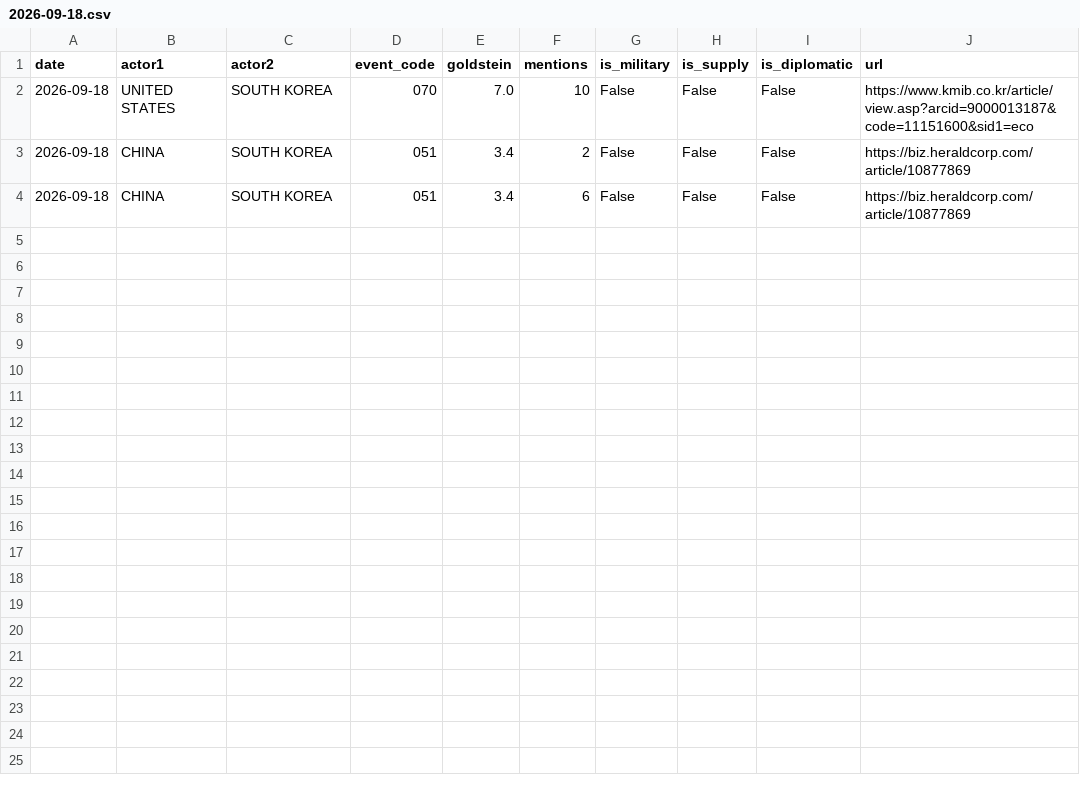
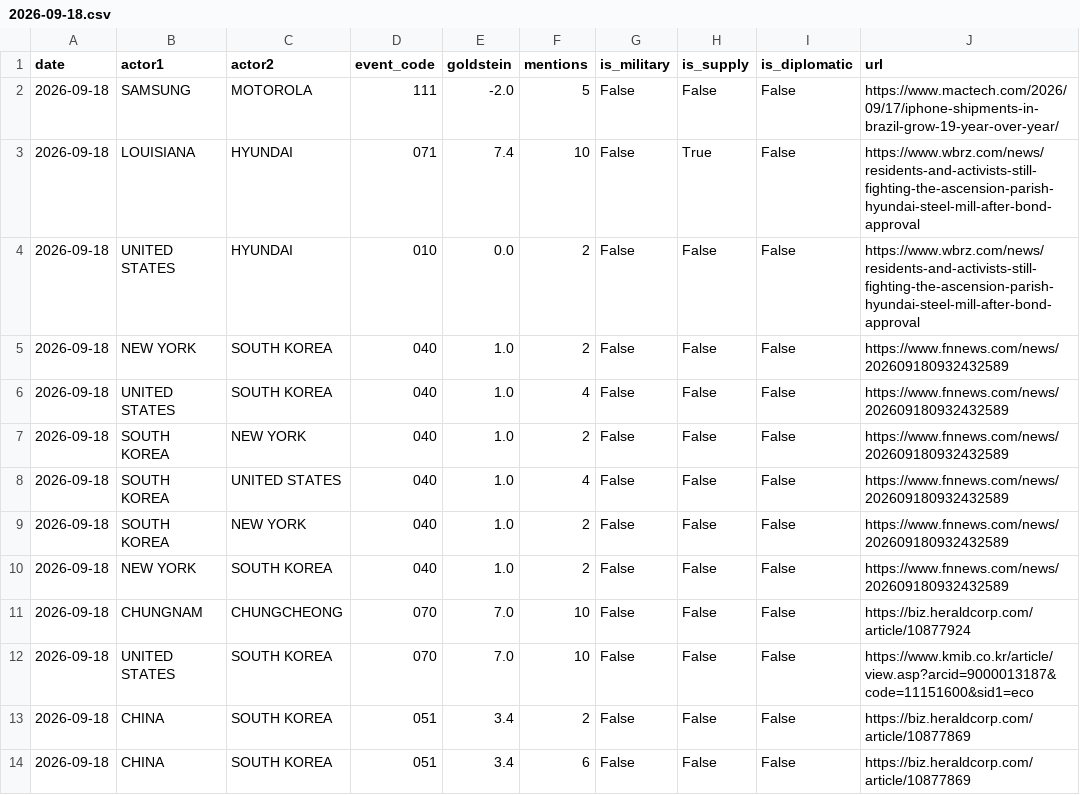
Before and after one commit to gaiscenter/gais-kbti, a CSV file: raw_data/2026-09-18.csv, drawn as a sheet.

```diff
--- a/raw_data/2026-09-18.csv
+++ b/raw_data/2026-09-18.csv
@@ -1,2 +1,12 @@
 date,actor1,actor2,event_code,goldstein,mentions,is_military,is_supply,is_diplomatic,url
+2026-09-18,SAMSUNG,MOTOROLA,111,-2.0,5,False,False,False,https://www.mactech.com/2026/09/17/iphone-shipments-in-brazil-grow-19-year-over-year/
+2026-09-18,LOUISIANA,HYUNDAI,071,7.4,10,False,True,False,https://www.wbrz.com/news/residents-and-activists-still-fighting-the-ascension-parish-hyundai-steel-mill-after-bond-approval
+2026-09-18,UNITED STATES,HYUNDAI,010,0.0,2,False,False,False,https://www.wbrz.com/news/residents-and-activists-still-fighting-the-ascension-parish-hyundai-steel-mill-after-bond-approval
+2026-09-18,NEW YORK,SOUTH KOREA,040,1.0,2,False,False,False,https://www.fnnews.com/news/202609180932432589
+2026-09-18,UNITED STATES,SOUTH KOREA,040,1.0,4,False,False,False,https://www.fnnews.com/news/202609180932432589
+2026-09-18,SOUTH KOREA,NEW YORK,040,1.0,2,False,False,False,https://www.fnnews.com/news/202609180932432589
+2026-09-18,SOUTH KOREA,UNITED STATES,040,1.0,4,False,False,False,https://www.fnnews.com/news/202609180932432589
+2026-09-18,SOUTH KOREA,NEW YORK,040,1.0,2,False,False,False,https://www.fnnews.com/news/202609180932432589
+2026-09-18,NEW YORK,SOUTH KOREA,040,1.0,2,False,False,False,https://www.fnnews.com/news/202609180932432589
+2026-09-18,CHUNGNAM,CHUNGCHEONG,070,7.0,10,False,False,False,https://biz.heraldcorp.com/article/10877924
 2026-09-18,UNITED STATES,SOUTH KOREA,070,7.0,10,False,False,False,https://www.kmib.co.kr/article/view.asp?arcid=9000013187&code=11151600&sid1=eco
```
Also changed, not shown: 3 other files.
